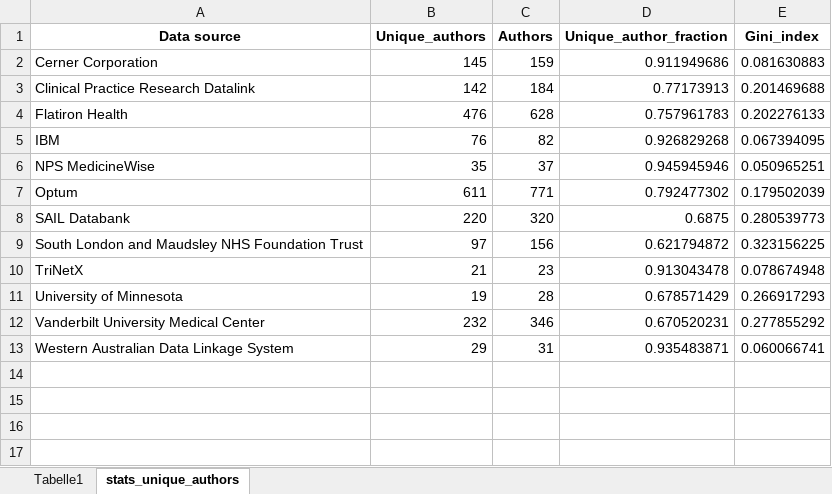
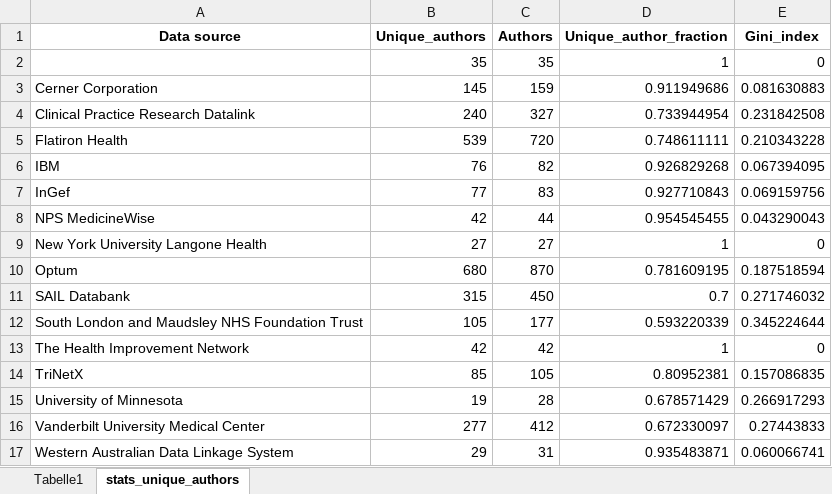
Before and after one commit to BIH-MI/anonymization-review, an Excel workbook: stats_unique_authors.xlsx, sheet stats_unique_authors, drawn as a sheet; values as stored, in another font and other column widths than the file's, no borders; addresses are those after the commit; the diff names each change by its address in the sheet, - before the commit and + after, or states it on an @@ line.

```diff
--- a/stats_unique_authors.xlsx (sheet stats_unique_authors)
+++ b/stats_unique_authors.xlsx (sheet stats_unique_authors)
+row 2:  | 35 | 35 | 1 | 0
-B4 (Unique_authors): 142
+B4 (Unique_authors): 240
-C4 (Authors): 184
+C4 (Authors): 327
-D4 (Unique_author_fraction): 0.77173913
+D4 (Unique_author_fraction): 0.733944954
-E4 (Gini_index): 0.201469688
+E4 (Gini_index): 0.231842508
-B5 (Unique_authors): 476
+B5 (Unique_authors): 539
-C5 (Authors): 628
+C5 (Authors): 720
-D5 (Unique_author_fraction): 0.757961783
+D5 (Unique_author_fraction): 0.748611111
-E5 (Gini_index): 0.202276133
+E5 (Gini_index): 0.210343228
+row 7: InGef | 77 | 83 | 0.927710843 | 0.069159756
-B8 (Unique_authors): 35
+B8 (Unique_authors): 42
-C8 (Authors): 37
+C8 (Authors): 44
-D8 (Unique_author_fraction): 0.945945946
+D8 (Unique_author_fraction): 0.954545455
-E8 (Gini_index): 0.050965251
+E8 (Gini_index): 0.043290043
+row 9: New York University Langone Health | 27 | 27 | 1 | 0
-B10 (Unique_authors): 611
+B10 (Unique_authors): 680
-C10 (Authors): 771
+C10 (Authors): 870
-D10 (Unique_author_fraction): 0.792477302
+D10 (Unique_author_fraction): 0.781609195
-E10 (Gini_index): 0.179502039
+E10 (Gini_index): 0.187518594
-B11 (Unique_authors): 220
+B11 (Unique_authors): 315
-C11 (Authors): 320
+C11 (Authors): 450
-D11 (Unique_author_fraction): 0.6875
+D11 (Unique_author_fraction): 0.7
-E11 (Gini_index): 0.280539773
+E11 (Gini_index): 0.271746032
-B12 (Unique_authors): 97
+B12 (Unique_authors): 105
-C12 (Authors): 156
+C12 (Authors): 177
-D12 (Unique_author_fraction): 0.621794872
+D12 (Unique_author_fraction): 0.593220339
-E12 (Gini_index): 0.323156225
+E12 (Gini_index): 0.345224644
+row 13: The Health Improvement Network | 42 | 42 | 1 | 0
-B14 (Unique_authors): 21
+B14 (Unique_authors): 85
-C14 (Authors): 23
+C14 (Authors): 105
-D14 (Unique_author_fraction): 0.913043478
+D14 (Unique_author_fraction): 0.80952381
-E14 (Gini_index): 0.078674948
+E14 (Gini_index): 0.157086835
-B16 (Unique_authors): 232
+B16 (Unique_authors): 277
-C16 (Authors): 346
+C16 (Authors): 412
-D16 (Unique_author_fraction): 0.670520231
+D16 (Unique_author_fraction): 0.672330097
-E16 (Gini_index): 0.277855292
+E16 (Gini_index): 0.27443833
```
Also changed, not shown: auxiliary_data/Country_information.xlsx, data_figures.xlsx, 10 other files.
